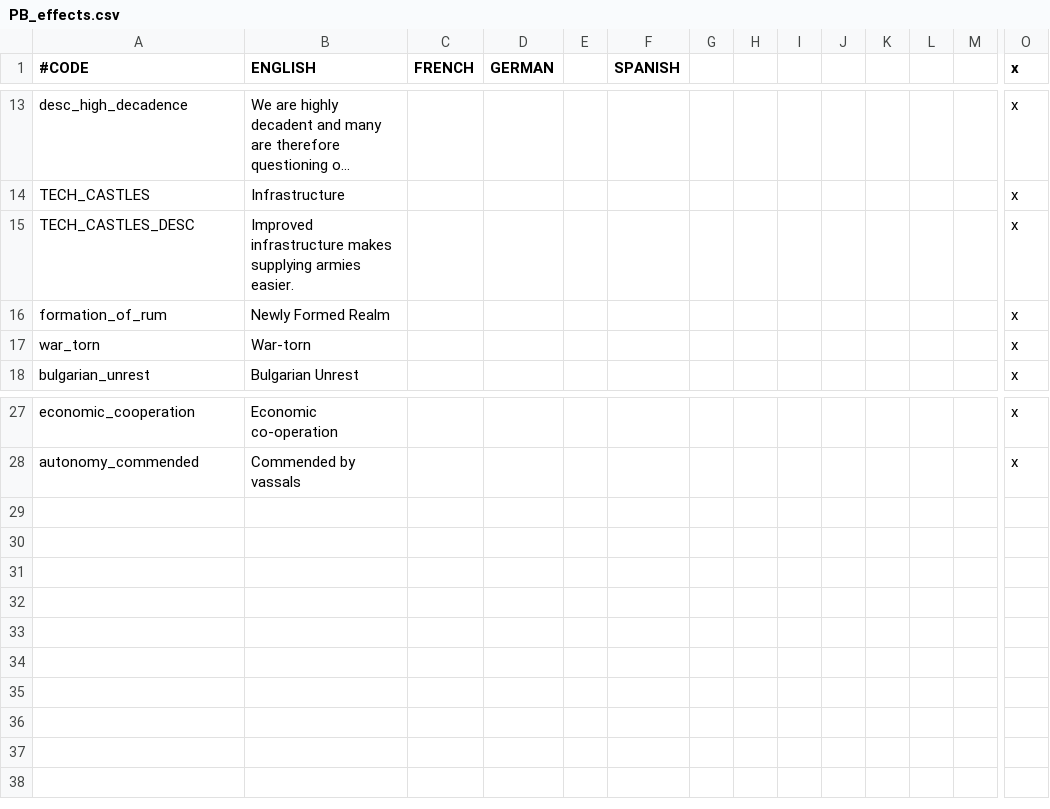
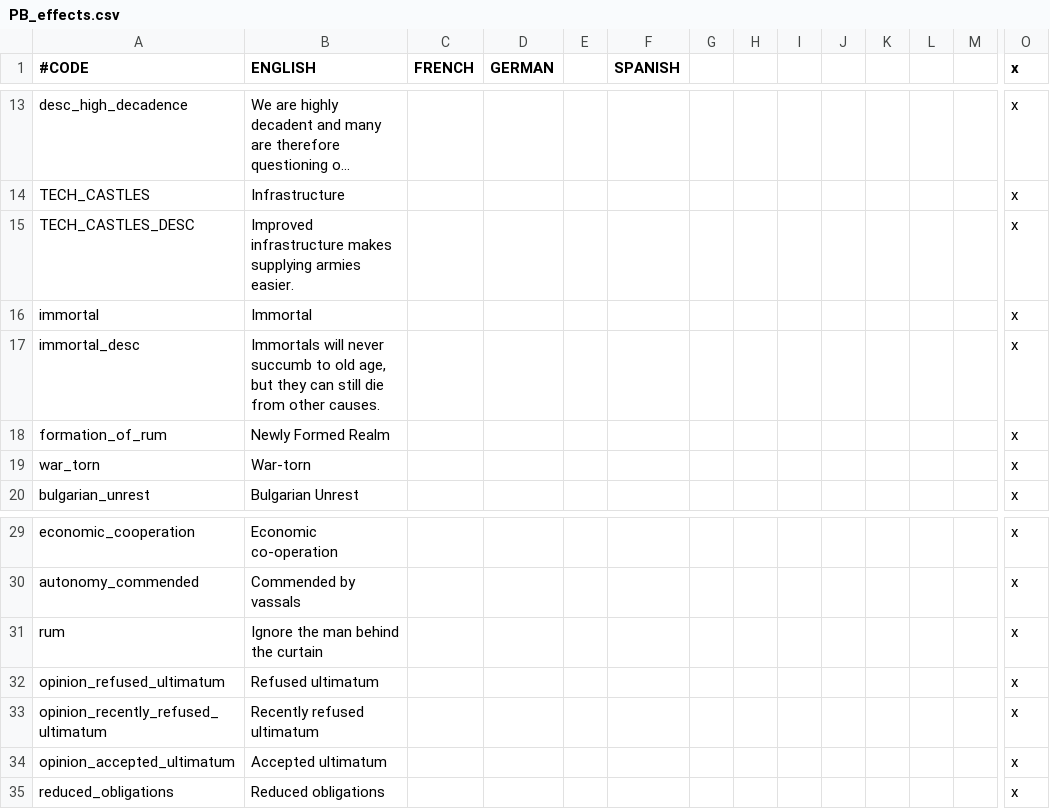
Before and after one commit to Meneth/PB-git, a CSV file: ProjectBalance/localisation/PB_effects.csv, drawn as a sheet; only a part is shown, gaps mark what is left out; long unchanged cells end in …; rows hold the shown columns only; the diff names each change by its address in the sheet, - before the commit and + after, or states it on an @@ line.

Commit message:
Opinion now decays a bit

```diff
--- a/ProjectBalance/localisation/PB_effects.csv
+++ b/ProjectBalance/localisation/PB_effects.csv
+row 16: immortal | Immortal |  |  |  |  |  |  |  |  |  |  |  | x
+row 17: immortal_desc | Immortals will never succumb to old age, but they can still die from other causes. |  |  |  |  |  |  |  |  |  |  |  | x
+row 31: rum | Ignore the man behind the curtain |  |  |  |  |  |  |  |  |  |  |  | x
+row 32: opinion_refused_ultimatum | Refused ultimatum |  |  |  |  |  |  |  |  |  |  |  | x
+row 33: opinion_recently_refused_ultimatum | Recently refused ultimatum |  |  |  |  |  |  |  |  |  |  |  | x
+row 34: opinion_accepted_ultimatum | Accepted ultimatum |  |  |  |  |  |  |  |  |  |  |  | x
+row 35: reduced_obligations | Reduced obligations |  |  |  |  |  |  |  |  |  |  |  | x
```
Also changed, not shown: ProjectBalance/localisation/PB_various.csv, 2 other files.
